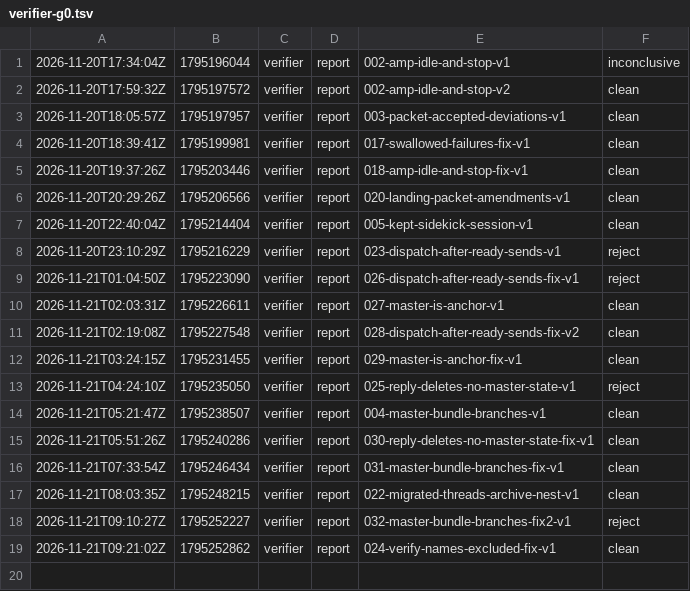
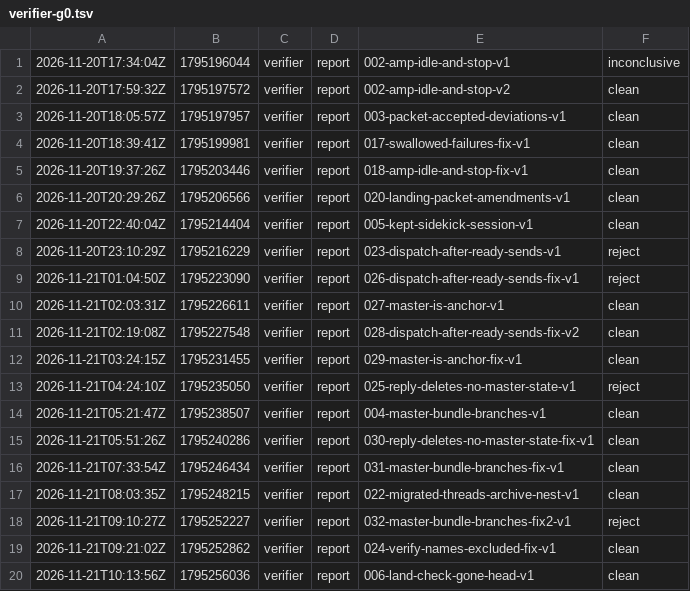
Before and after one commit to br1anchen/open-pstack, a TSV file: events/verifier-g0.tsv, drawn as a sheet; the diff names each change by its address in the sheet, - before the commit and + after, or states it on an @@ line.

Commit message:
kitchen: verifier publishes 2 files
Co-authored-by: Brian Chen <brianchen8990@gmail.com>

```diff
--- a/events/verifier-g0.tsv
+++ b/events/verifier-g0.tsv
+row 20: 2026-11-21T10:13:56Z | 1795256036 | verifier | report | 006-land-check-gone-head-v1 | clean
```
Also changed, not shown: 1 other file.
